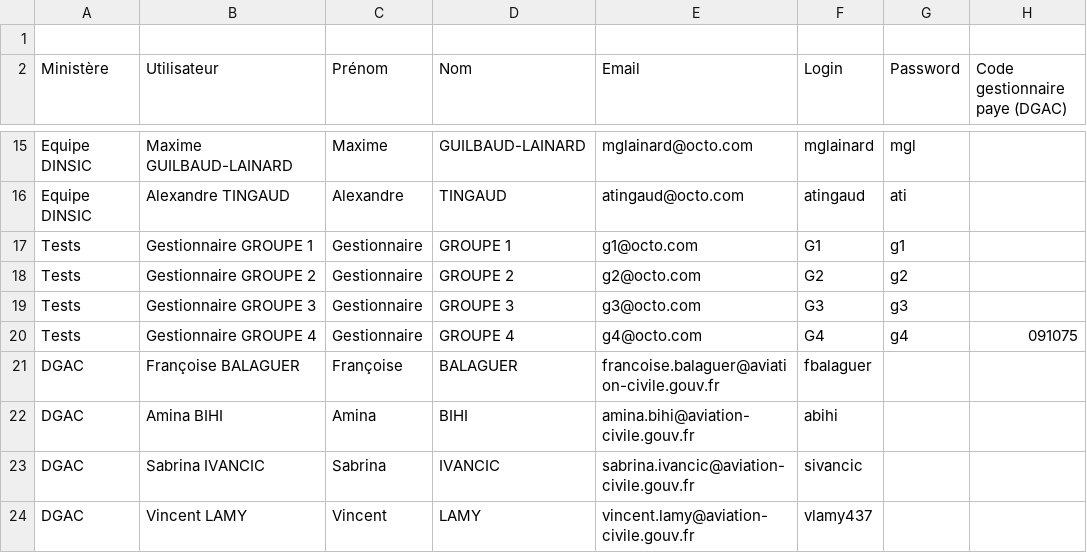
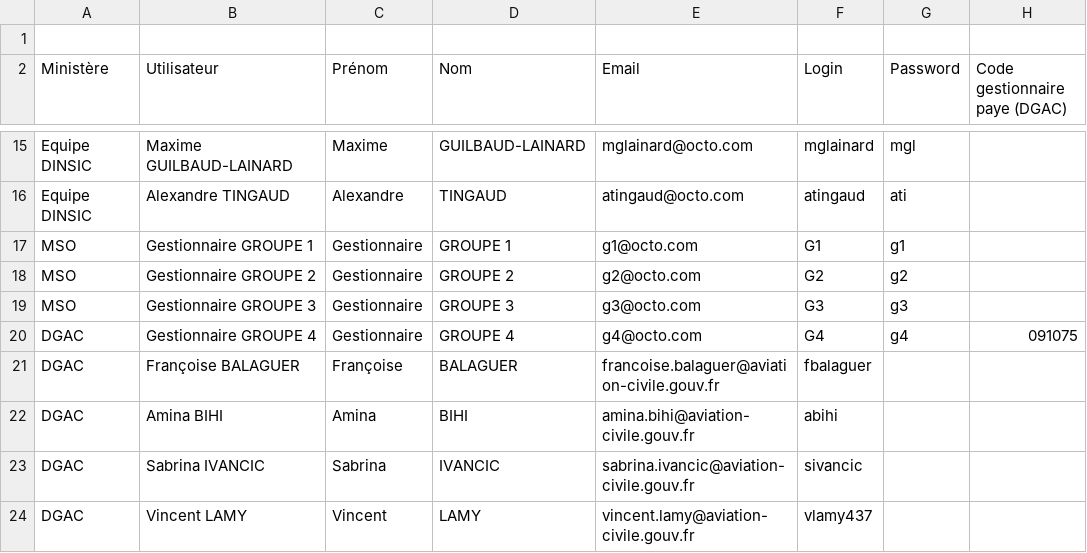
Before and after one commit to DISIC/sirh-paye-mqd-poc, a CSV file: mqd-root-project/supplier/config/template/livraison/Utilisateurs.csv, drawn as a sheet; only a part is shown, gaps mark what is left out; the diff names each change by its address in the sheet, - before the commit and + after, or states it on an @@ line.

Commit message:
[ATI] Bug fix : MSO test accounts have access to DGAC management calendar

```diff
--- a/mqd-root-project/supplier/config/template/livraison/Utilisateurs.csv
+++ b/mqd-root-project/supplier/config/template/livraison/Utilisateurs.csv
-A17:A19 (Ministère): Tests
+A17:A19 (Ministère): MSO
-A20 (Ministère): Tests
+A20 (Ministère): DGAC
```
